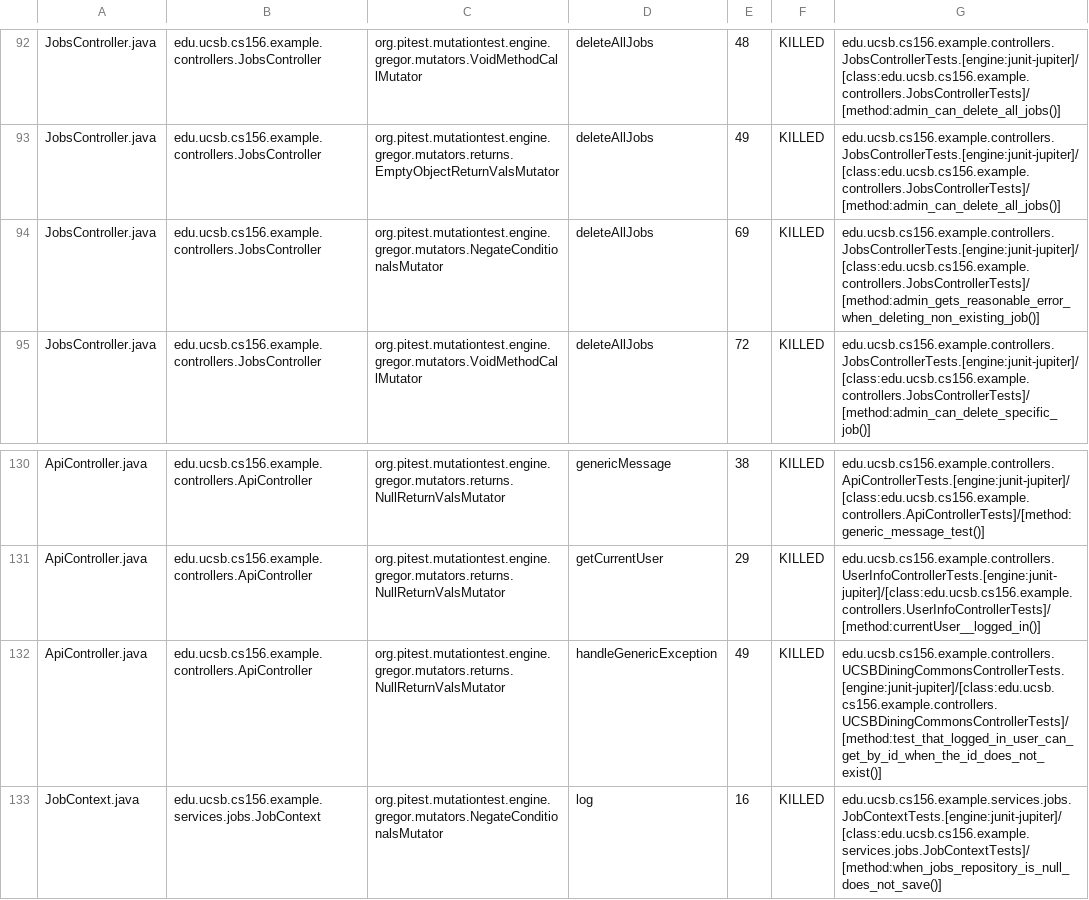
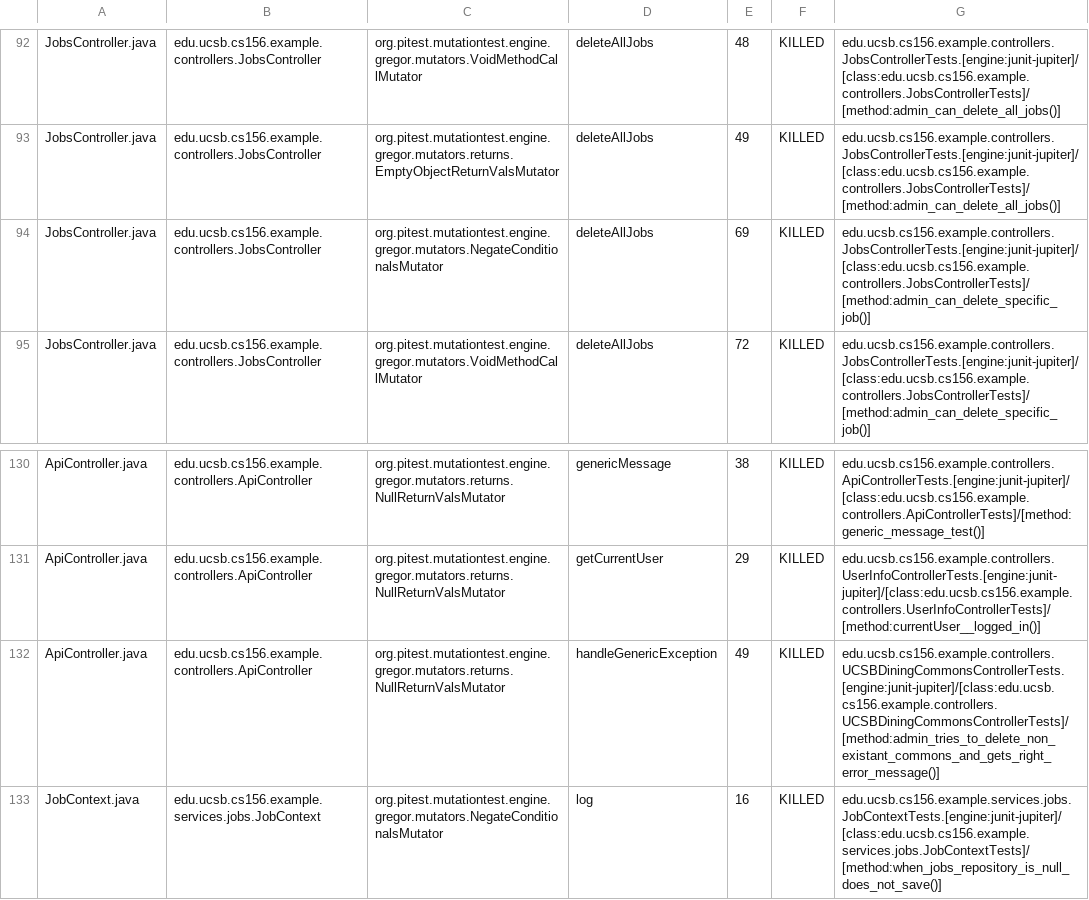
Before and after one commit to ucsb-cs156-s25/team01-s25-08, a CSV file: prs/58/pitest/mutations.csv, drawn as a sheet; only a part is shown, gaps mark what is left out.

Commit message:
Deploying to gh-pages from @ ucsb-cs156-s25/team01-s25-08@09799c8773740518e255a018166ac2b59f3749f8 🚀

```diff
--- a/prs/58/pitest/mutations.csv
+++ b/prs/58/pitest/mutations.csv
@@ -93,3 +93,3 @@ JobsController.java,edu.ucsb.cs156.example.controllers.JobsController,org.pitest
 JobsController.java,edu.ucsb.cs156.example.controllers.JobsController,org.pitest.mutationtest.engine.gregor.mutators.returns.EmptyObjectReturnValsMutator,deleteAllJobs,49,KILLED,edu.ucsb.cs156.example.controllers.JobsControllerTests.[engine:junit-jupiter]/[class:edu.ucsb.cs156.example.controllers.JobsControllerTests]/[method:admin_can_delete_all_jobs()]
-JobsController.java,edu.ucsb.cs156.example.controllers.JobsController,org.pitest.mutationtest.engine.gregor.mutators.NegateConditionalsMutator,deleteAllJobs,69,KILLED,edu.ucsb.cs156.example.controllers.JobsControllerTests.[engine:junit-jupiter]/[class:edu.ucsb.cs156.example.controllers.JobsControllerTests]/[method:admin_gets_reasonable_error_when_deleting_non_existing_job()]
+JobsController.java,edu.ucsb.cs156.example.controllers.JobsController,org.pitest.mutationtest.engine.gregor.mutators.NegateConditionalsMutator,deleteAllJobs,69,KILLED,edu.ucsb.cs156.example.controllers.JobsControllerTests.[engine:junit-jupiter]/[class:edu.ucsb.cs156.example.controllers.JobsControllerTests]/[method:admin_can_delete_specific_job()]
 JobsController.java,edu.ucsb.cs156.example.controllers.JobsController,org.pitest.mutationtest.engine.gregor.mutators.VoidMethodCallMutator,deleteAllJobs,72,KILLED,edu.ucsb.cs156.example.controllers.JobsControllerTests.[engine:junit-jupiter]/[class:edu.ucsb.cs156.example.controllers.JobsControllerTests]/[method:admin_can_delete_specific_job()]
@@ -131,3 +131,3 @@ ApiController.java,edu.ucsb.cs156.example.controllers.ApiController,org.pitest.m
 ApiController.java,edu.ucsb.cs156.example.controllers.ApiController,org.pitest.mutationtest.engine.gregor.mutators.returns.NullReturnValsMutator,getCurrentUser,29,KILLED,edu.ucsb.cs156.example.controllers.UserInfoControllerTests.[engine:junit-jupiter]/[class:edu.ucsb.cs156.example.controllers.UserInfoControllerTests]/[method:currentUser__logged_in()]
-ApiController.java,edu.ucsb.cs156.example.controllers.ApiController,org.pitest.mutationtest.engine.gregor.mutators.returns.NullReturnValsMutator,handleGenericException,49,KILLED,edu.ucsb.cs156.example.controllers.UCSBDiningCommonsControllerTests.[engine:junit-jupiter]/[class:edu.ucsb.cs156.example.controllers.UCSBDiningCommonsControllerTests]/[method:test_that_logged_in_user_can_get_by_id_when_the_id_does_not_exist()]
+ApiController.java,edu.ucsb.cs156.example.controllers.ApiController,org.pitest.mutationtest.engine.gregor.mutators.returns.NullReturnValsMutator,handleGenericException,49,KILLED,edu.ucsb.cs156.example.controllers.UCSBDiningCommonsControllerTests.[engine:junit-jupiter]/[class:edu.ucsb.cs156.example.controllers.UCSBDiningCommonsControllerTests]/[method:admin_tries_to_delete_non_existant_commons_and_gets_right_error_message()]
 JobContext.java,edu.ucsb.cs156.example.services.jobs.JobContext,org.pitest.mutationtest.engine.gregor.mutators.NegateConditionalsMutator,log,16,KILLED,edu.ucsb.cs156.example.services.jobs.JobContextTests.[engine:junit-jupiter]/[class:edu.ucsb.cs156.example.services.jobs.JobContextTests]/[method:when_jobs_repository_is_null_does_not_save()]
```
Also changed, not shown: 19 other files.
